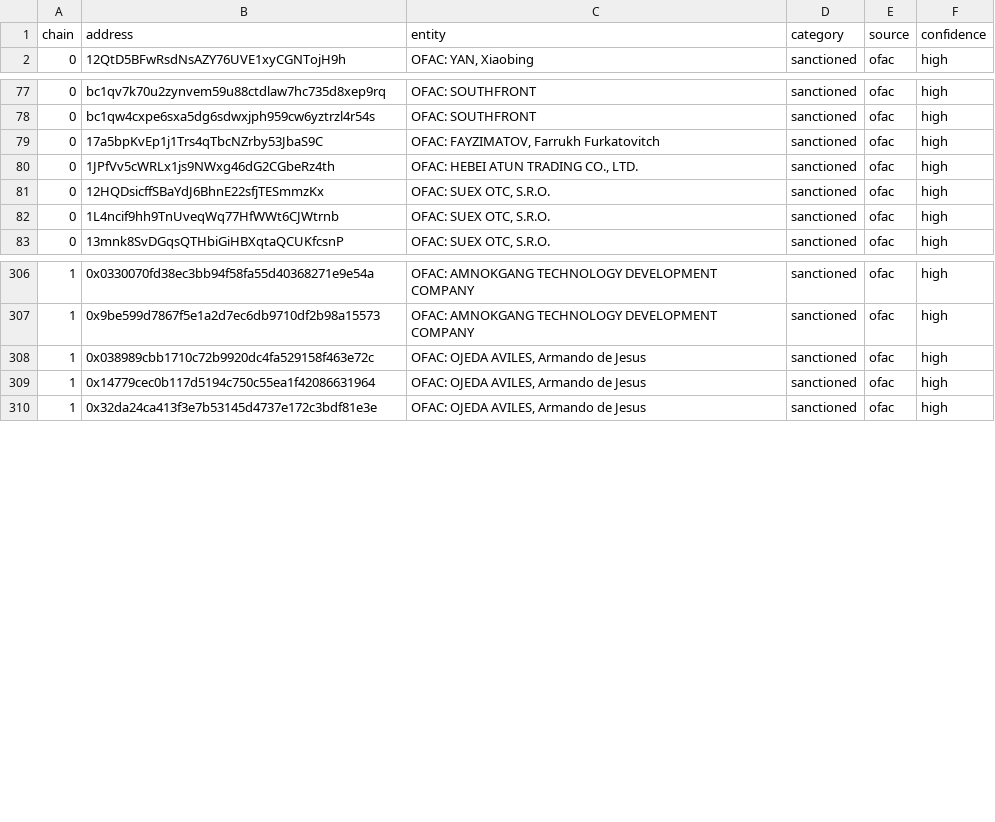
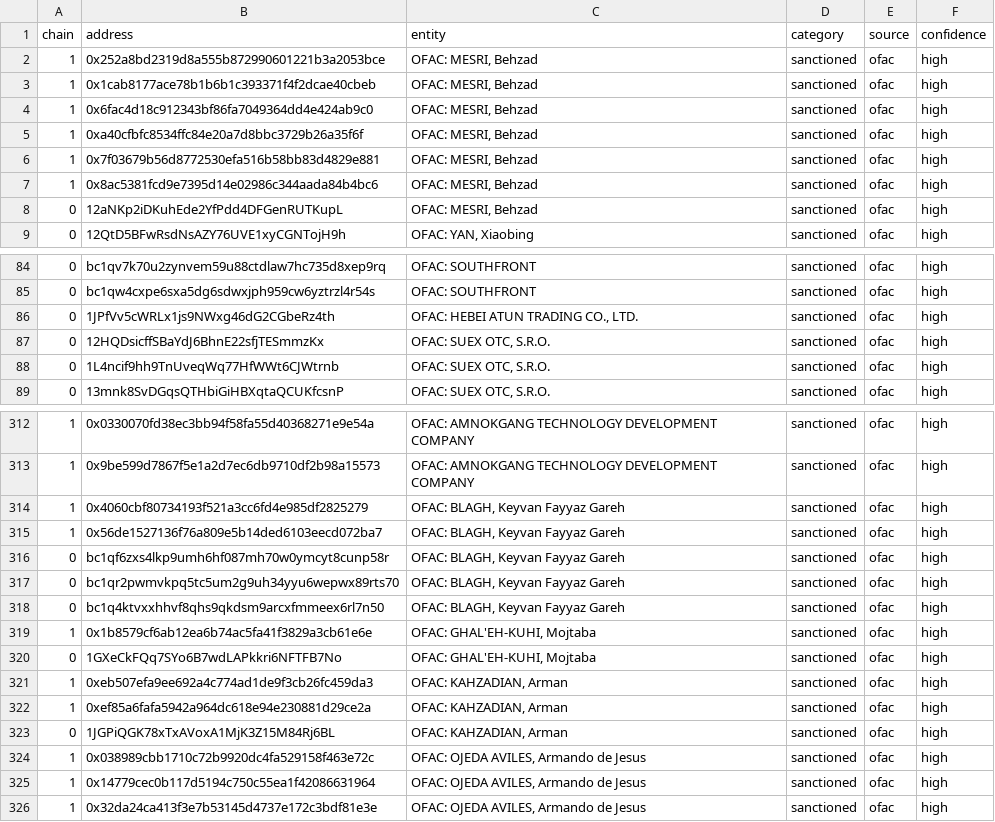
Before and after one commit to elchacal801/web3-threat-tracker, a CSV file: labels/ofac.csv, drawn as a sheet; only a part is shown, gaps mark what is left out; removed rows and columns are numbered as before the commit, all else as after; the diff names each change by its address in the sheet, - before the commit and + after, or states it on an @@ line.

```diff
--- a/labels/ofac.csv
+++ b/labels/ofac.csv
+row 2: 1 | 0x252a8bd2319d8a555b872990601221b3a2053bce | OFAC: MESRI, Behzad | sanctioned | ofac | high
+row 3: 1 | 0x1cab8177ace78b1b6b1c393371f4f2dcae40cbeb | OFAC: MESRI, Behzad | sanctioned | ofac | high
+row 4: 1 | 0x6fac4d18c912343bf86fa7049364dd4e424ab9c0 | OFAC: MESRI, Behzad | sanctioned | ofac | high
+row 5: 1 | 0xa40cfbfc8534ffc84e20a7d8bbc3729b26a35f6f | OFAC: MESRI, Behzad | sanctioned | ofac | high
+row 6: 1 | 0x7f03679b56d8772530efa516b58bb83d4829e881 | OFAC: MESRI, Behzad | sanctioned | ofac | high
+row 7: 1 | 0x8ac5381fcd9e7395d14e02986c344aada84b4bc6 | OFAC: MESRI, Behzad | sanctioned | ofac | high
+row 8: 0 | 12aNKp2iDKuhEde2YfPdd4DFGenRUTKupL | OFAC: MESRI, Behzad | sanctioned | ofac | high
-row 79: 0 | 17a5bpKvEp1j1Trs4qTbcNZrby53JbaS9C | OFAC: FAYZIMATOV, Farrukh Furkatovitch | sanctioned | ofac | high
+row 314: 1 | 0x4060cbf80734193f521a3cc6fd4e985df2825279 | OFAC: BLAGH, Keyvan Fayyaz Gareh | sanctioned | ofac | high
+row 315: 1 | 0x56de1527136f76a809e5b14ded6103eecd072ba7 | OFAC: BLAGH, Keyvan Fayyaz Gareh | sanctioned | ofac | high
+row 316: 0 | bc1qf6zxs4lkp9umh6hf087mh70w0ymcyt8cunp58r | OFAC: BLAGH, Keyvan Fayyaz Gareh | sanctioned | ofac | high
+row 317: 0 | bc1qr2pwmvkpq5tc5um2g9uh34yyu6wepwx89rts70 | OFAC: BLAGH, Keyvan Fayyaz Gareh | sanctioned | ofac | high
+row 318: 0 | bc1q4ktvxxhhvf8qhs9qkdsm9arcxfmmeex6rl7n50 | OFAC: BLAGH, Keyvan Fayyaz Gareh | sanctioned | ofac | high
+row 319: 1 | 0x1b8579cf6ab12ea6b74ac5fa41f3829a3cb61e6e | OFAC: GHAL'EH-KUHI, Mojtaba | sanctioned | ofac | high
+row 320: 0 | 1GXeCkFQq7SYo6B7wdLAPkkri6NFTFB7No | OFAC: GHAL'EH-KUHI, Mojtaba | sanctioned | ofac | high
+row 321: 1 | 0xeb507efa9ee692a4c774ad1de9f3cb26fc459da3 | OFAC: KAHZADIAN, Arman | sanctioned | ofac | high
+row 322: 1 | 0xef85a6fafa5942a964dc618e94e230881d29ce2a | OFAC: KAHZADIAN, Arman | sanctioned | ofac | high
+row 323: 0 | 1JGPiQGK78xTxAVoxA1MjK3Z15M84Rj6BL | OFAC: KAHZADIAN, Arman | sanctioned | ofac | high
```
Also changed, not shown: 28 other files.
